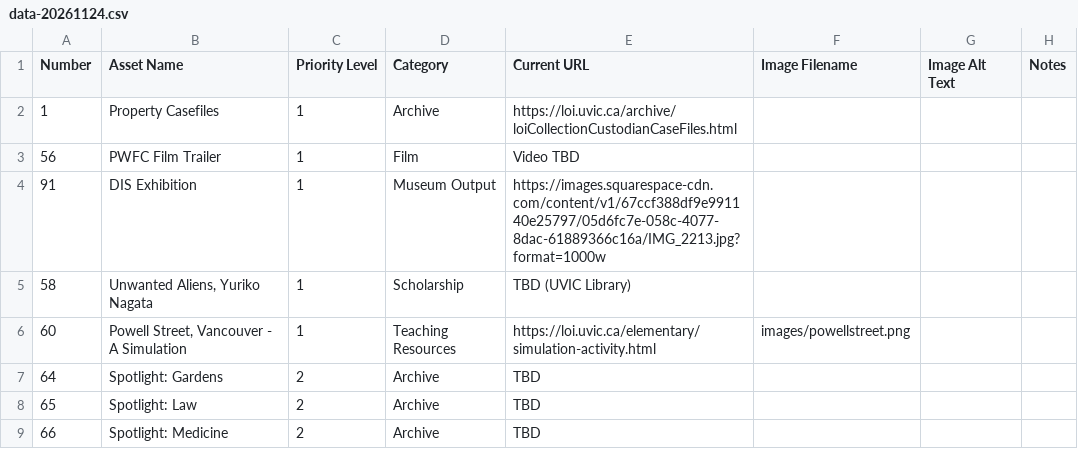
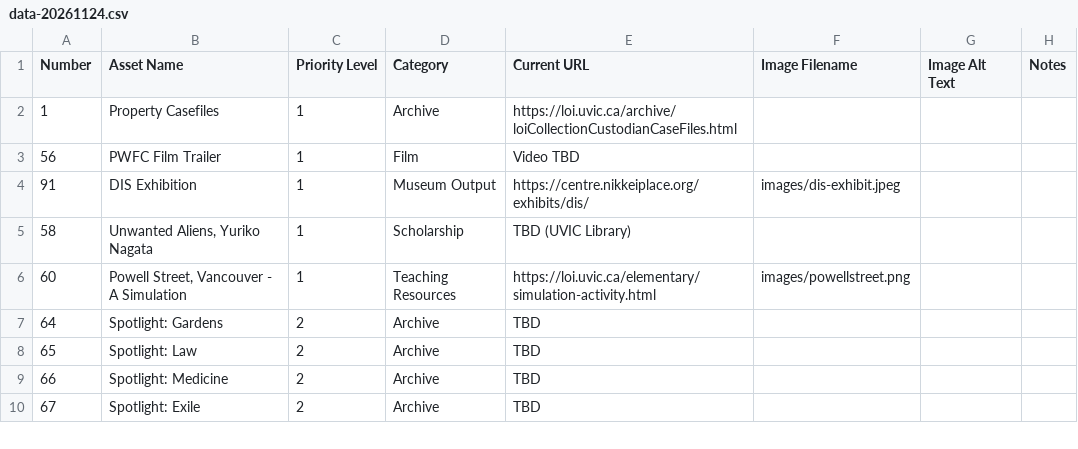
Before and after one commit to UVicHCMC/simpleSite, a CSV file: data/data-20261124.csv, drawn as a sheet; only a part is shown; the shorter side is filled out with more unchanged rows.

Commit message:
Adding dis exhibit image

```diff
--- a/data/data-20261124.csv
+++ b/data/data-20261124.csv
@@ -3,3 +3,3 @@
 56,PWFC Film Trailer,1,Film,Video TBD,,,,
-91,DIS Exhibition ,1,Museum Output,https://images.squarespace-cdn.com/content/v1/67ccf388df9e991140e25797/05d6fc7e-058c-4077-8dac-61889366c16a/IMG_2213.jpg?format=1000w,,,,
+91,DIS Exhibition ,1,Museum Output,https://centre.nikkeiplace.org/exhibits/dis/,images/dis-exhibit.jpeg,,,
 58,"Unwanted Aliens, Yuriko Nagata",1,Scholarship,TBD (UVIC Library),,,,
```
Also changed, not shown: 1 other file.
